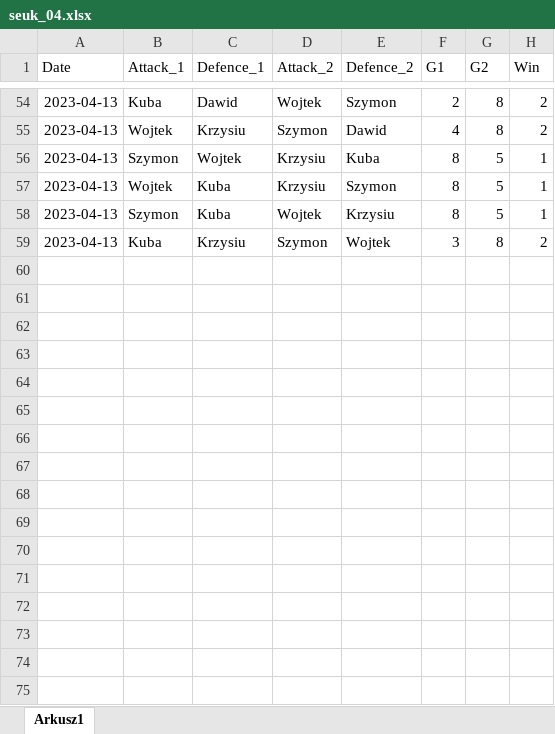
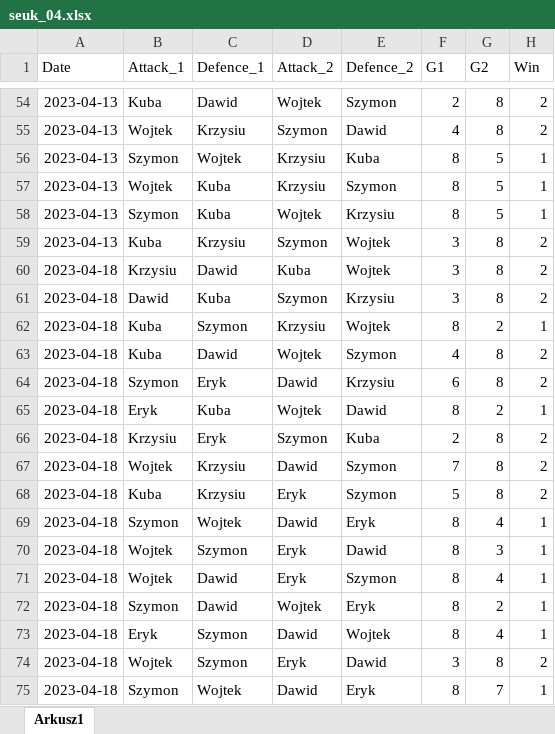
Before and after one commit to Szymkie/foosball, an Excel workbook: data/seuk_04.xlsx, sheet Arkusz1, drawn as a sheet; only a part is shown, gaps mark what is left out; values as stored, in another font and other column widths than the file's, no borders; the diff names each change by its address in the sheet, - before the commit and + after, or states it on an @@ line.

Commit message:
updated data and Kubas photo

```diff
--- a/data/seuk_04.xlsx (sheet Arkusz1)
+++ b/data/seuk_04.xlsx (sheet Arkusz1)
+row 60: 2023-04-18 | Krzysiu | Dawid | Kuba | Wojtek | 3 | 8 | 2
+row 61: 2023-04-18 | Dawid | Kuba | Szymon | Krzysiu | 3 | 8 | 2
+row 62: 2023-04-18 | Kuba | Szymon | Krzysiu | Wojtek | 8 | 2 | 1
+row 63: 2023-04-18 | Kuba | Dawid | Wojtek | Szymon | 4 | 8 | 2
+row 64: 2023-04-18 | Szymon | Eryk | Dawid | Krzysiu | 6 | 8 | 2
+row 65: 2023-04-18 | Eryk | Kuba | Wojtek | Dawid | 8 | 2 | 1
+row 66: 2023-04-18 | Krzysiu | Eryk | Szymon | Kuba | 2 | 8 | 2
+row 67: 2023-04-18 | Wojtek | Krzysiu | Dawid | Szymon | 7 | 8 | 2
+row 68: 2023-04-18 | Kuba | Krzysiu | Eryk | Szymon | 5 | 8 | 2
+row 69: 2023-04-18 | Szymon | Wojtek | Dawid | Eryk | 8 | 4 | 1
+row 70: 2023-04-18 | Wojtek | Szymon | Eryk | Dawid | 8 | 3 | 1
+row 71: 2023-04-18 | Wojtek | Dawid | Eryk | Szymon | 8 | 4 | 1
+row 72: 2023-04-18 | Szymon | Dawid | Wojtek | Eryk | 8 | 2 | 1
+row 73: 2023-04-18 | Eryk | Szymon | Dawid | Wojtek | 8 | 4 | 1
+row 74: 2023-04-18 | Wojtek | Szymon | Eryk | Dawid | 3 | 8 | 2
+row 75: 2023-04-18 | Szymon | Wojtek | Dawid | Eryk | 8 | 7 | 1
```
Also changed, not shown: 1 other file.
